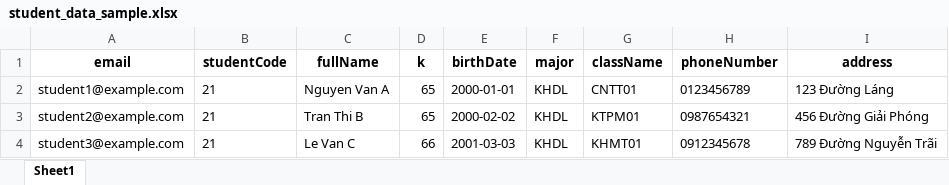
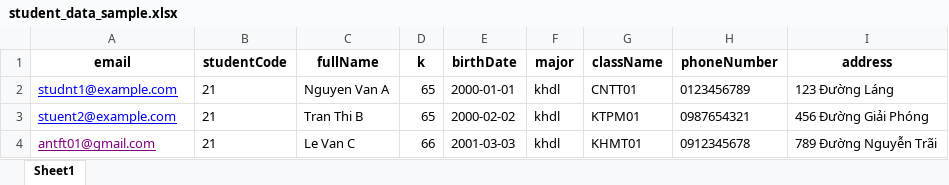
Before and after one commit to nguyentruongann/project_dkmh, an Excel workbook: DKMH/student_data_sample.xlsx, sheet Sheet1, drawn as a sheet; values as stored, in another font and other column widths than the file's, no borders; the diff names each change by its address in the sheet, - before the commit and + after, or states it on an @@ line.

```diff
--- a/DKMH/student_data_sample.xlsx (sheet Sheet1)
+++ b/DKMH/student_data_sample.xlsx (sheet Sheet1)
-A2 (email): student1@example.com
+A2 (email): studnt1@example.com
-A2:A4 underline: off
+A2:A4 underline: on
-A2:A3 text colour: black
+A2:A3 text colour: #0000FF
-F2:F4 (major): KHDL
+F2:F4 (major): khdl
-A3 (email): student2@example.com
+A3 (email): stuent2@example.com
-A4 (email): student3@example.com
+A4 (email): antft01@gmail.com
-A4 text colour: black
+A4 text colour: #800080
```
Also changed, not shown: 14 other files.
